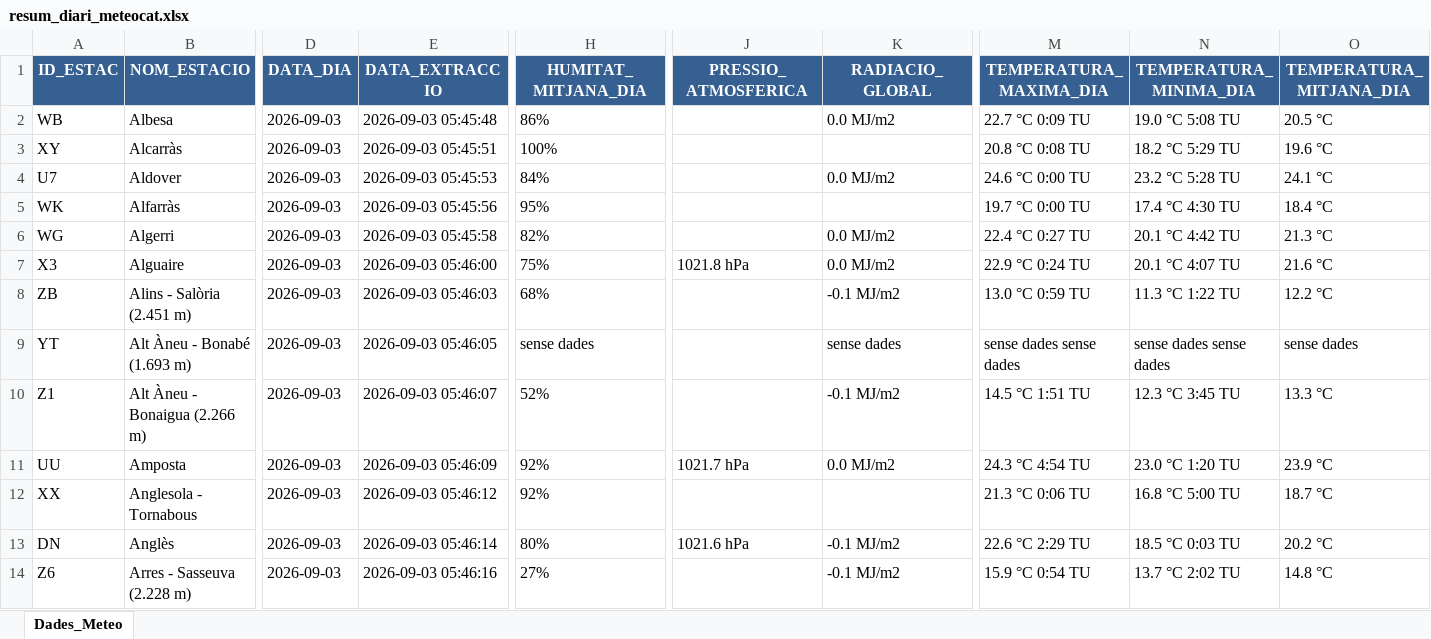
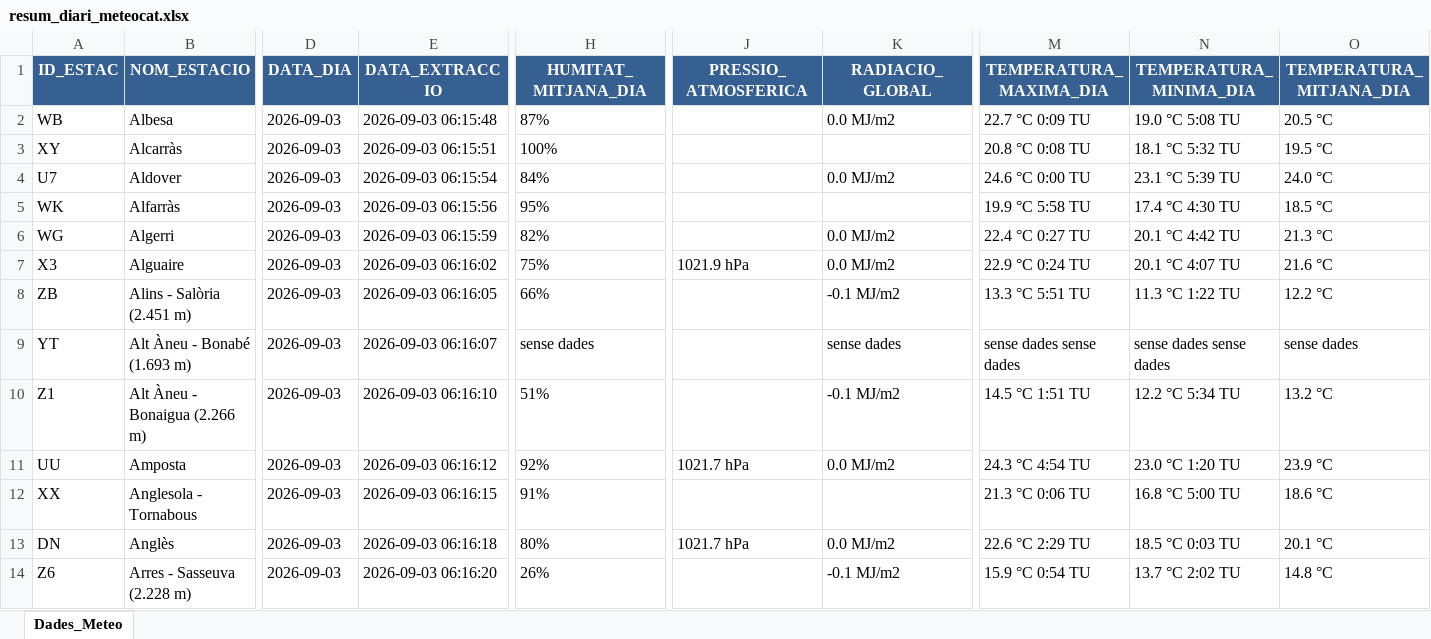
Before and after one commit to joandecorts/getdailydate, an Excel workbook: src/data/resum_diari_meteocat.xlsx, sheet Dades_Meteo, drawn as a sheet; only a part is shown, gaps mark what is left out; values as stored, in another font and other column widths than the file's, no borders; the diff covers the shown part only; the diff names each change by its address in the sheet, - before the commit and + after, or states it on an @@ line.

```diff
--- a/src/data/resum_diari_meteocat.xlsx (sheet Dades_Meteo)
+++ b/src/data/resum_diari_meteocat.xlsx (sheet Dades_Meteo)
-E2 (DATA_EXTRACCIO): 2026-09-03 05:45:48
+E2 (DATA_EXTRACCIO): 2026-09-03 06:15:48
-H2 (HUMITAT_MITJANA_DIA): 86%
+H2 (HUMITAT_MITJANA_DIA): 87%
-E3 (DATA_EXTRACCIO): 2026-09-03 05:45:51
+E3 (DATA_EXTRACCIO): 2026-09-03 06:15:51
-N3 (TEMPERATURA_MINIMA_DIA): 18.2 °C 5:29 TU
+N3 (TEMPERATURA_MINIMA_DIA): 18.1 °C 5:32 TU
-O3 (TEMPERATURA_MITJANA_DIA): 19.6 °C
+O3 (TEMPERATURA_MITJANA_DIA): 19.5 °C
-E4 (DATA_EXTRACCIO): 2026-09-03 05:45:53
+E4 (DATA_EXTRACCIO): 2026-09-03 06:15:54
-N4 (TEMPERATURA_MINIMA_DIA): 23.2 °C 5:28 TU
+N4 (TEMPERATURA_MINIMA_DIA): 23.1 °C 5:39 TU
-O4 (TEMPERATURA_MITJANA_DIA): 24.1 °C
+O4 (TEMPERATURA_MITJANA_DIA): 24.0 °C
-E5 (DATA_EXTRACCIO): 2026-09-03 05:45:56
+E5 (DATA_EXTRACCIO): 2026-09-03 06:15:56
-M5 (TEMPERATURA_MAXIMA_DIA): 19.7 °C 0:00 TU
+M5 (TEMPERATURA_MAXIMA_DIA): 19.9 °C 5:58 TU
-O5 (TEMPERATURA_MITJANA_DIA): 18.4 °C
+O5 (TEMPERATURA_MITJANA_DIA): 18.5 °C
-E6 (DATA_EXTRACCIO): 2026-09-03 05:45:58
+E6 (DATA_EXTRACCIO): 2026-09-03 06:15:59
-E7 (DATA_EXTRACCIO): 2026-09-03 05:46:00
+E7 (DATA_EXTRACCIO): 2026-09-03 06:16:02
-J7 (PRESSIO_ATMOSFERICA): 1021.8 hPa
+J7 (PRESSIO_ATMOSFERICA): 1021.9 hPa
-E8 (DATA_EXTRACCIO): 2026-09-03 05:46:03
+E8 (DATA_EXTRACCIO): 2026-09-03 06:16:05
-H8 (HUMITAT_MITJANA_DIA): 68%
+H8 (HUMITAT_MITJANA_DIA): 66%
-M8 (TEMPERATURA_MAXIMA_DIA): 13.0 °C 0:59 TU
+M8 (TEMPERATURA_MAXIMA_DIA): 13.3 °C 5:51 TU
-E9 (DATA_EXTRACCIO): 2026-09-03 05:46:05
+E9 (DATA_EXTRACCIO): 2026-09-03 06:16:07
-E10 (DATA_EXTRACCIO): 2026-09-03 05:46:07
+E10 (DATA_EXTRACCIO): 2026-09-03 06:16:10
-H10 (HUMITAT_MITJANA_DIA): 52%
+H10 (HUMITAT_MITJANA_DIA): 51%
-N10 (TEMPERATURA_MINIMA_DIA): 12.3 °C 3:45 TU
+N10 (TEMPERATURA_MINIMA_DIA): 12.2 °C 5:34 TU
-O10 (TEMPERATURA_MITJANA_DIA): 13.3 °C
+O10 (TEMPERATURA_MITJANA_DIA): 13.2 °C
-E11 (DATA_EXTRACCIO): 2026-09-03 05:46:09
+E11 (DATA_EXTRACCIO): 2026-09-03 06:16:12
-E12 (DATA_EXTRACCIO): 2026-09-03 05:46:12
+E12 (DATA_EXTRACCIO): 2026-09-03 06:16:15
-H12 (HUMITAT_MITJANA_DIA): 92%
+H12 (HUMITAT_MITJANA_DIA): 91%
-O12 (TEMPERATURA_MITJANA_DIA): 18.7 °C
+O12 (TEMPERATURA_MITJANA_DIA): 18.6 °C
-E13 (DATA_EXTRACCIO): 2026-09-03 05:46:14
+E13 (DATA_EXTRACCIO): 2026-09-03 06:16:18
-J13 (PRESSIO_ATMOSFERICA): 1021.6 hPa
+J13 (PRESSIO_ATMOSFERICA): 1021.7 hPa
-K13 (RADIACIO_GLOBAL): -0.1 MJ/m2
+K13 (RADIACIO_GLOBAL): 0.0 MJ/m2
-O13 (TEMPERATURA_MITJANA_DIA): 20.2 °C
+O13 (TEMPERATURA_MITJANA_DIA): 20.1 °C
-E14 (DATA_EXTRACCIO): 2026-09-03 05:46:16
+E14 (DATA_EXTRACCIO): 2026-09-03 06:16:20
-H14 (HUMITAT_MITJANA_DIA): 27%
+H14 (HUMITAT_MITJANA_DIA): 26%
```
Also changed, not shown: 512 edited cells elsewhere in this sheet, 3 other files.
